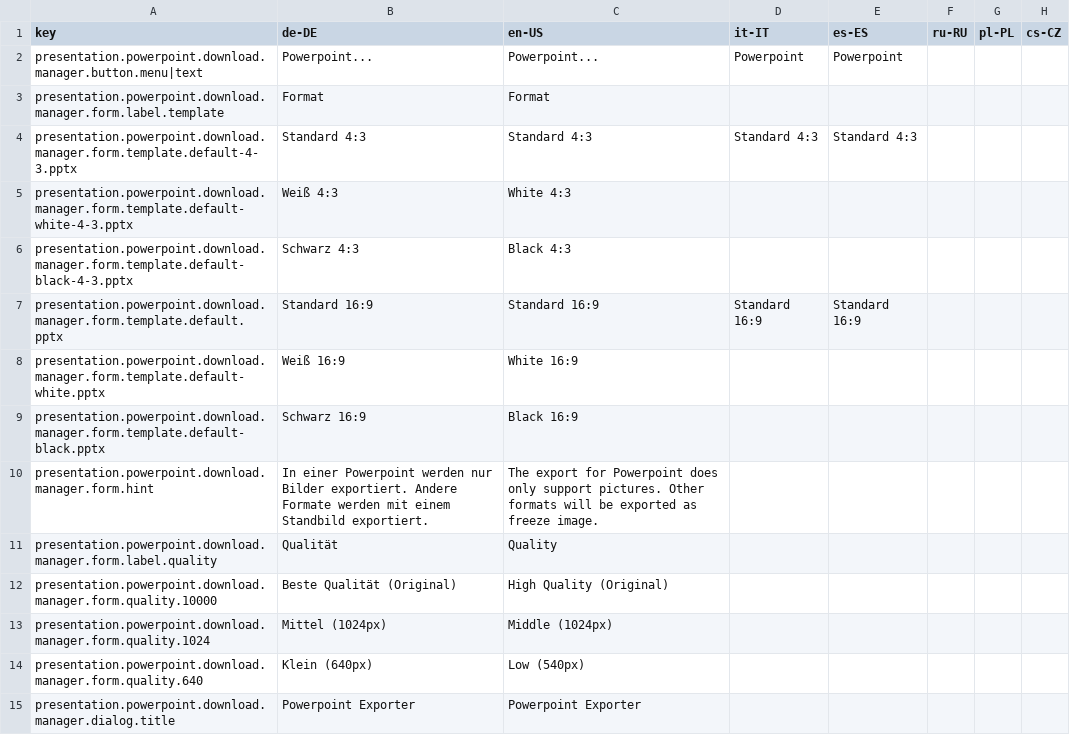
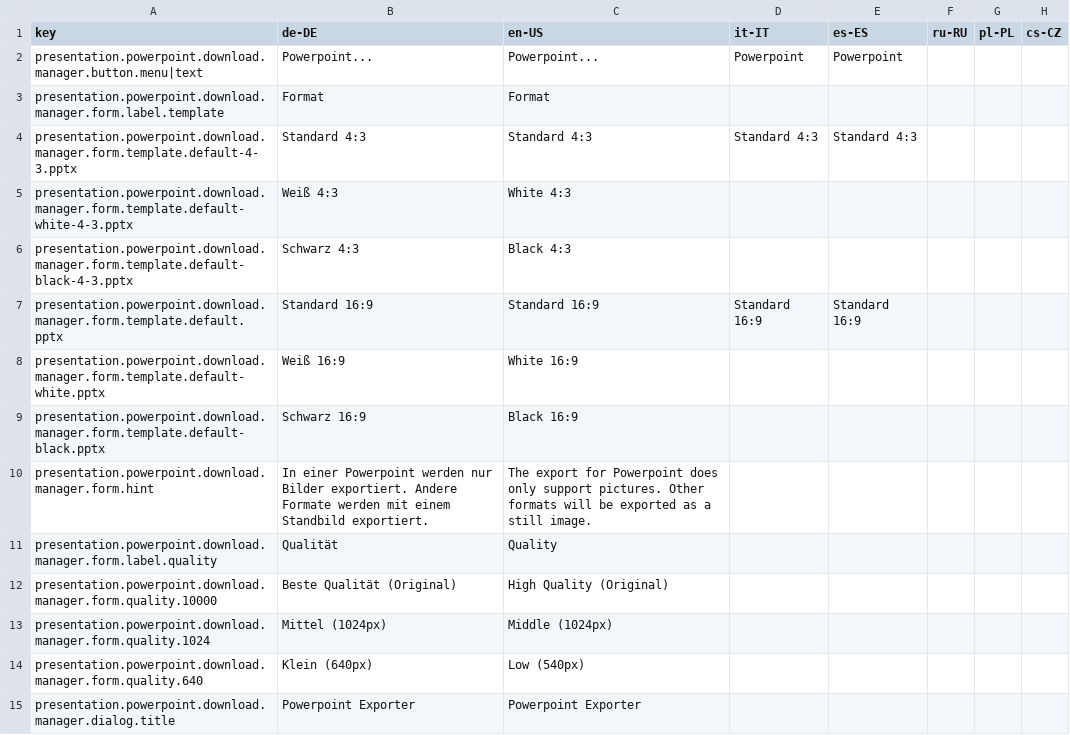
Before and after one commit to programmfabrik/easydb-presentation-pptx-plugin, a CSV file: l10n/PresentationPowerpoint.csv, drawn as a sheet.

Commit message:
l10n updates

```diff
--- a/l10n/PresentationPowerpoint.csv
+++ b/l10n/PresentationPowerpoint.csv
@@ -9,3 +9,3 @@ presentation.powerpoint.download.manager.form.template.default-white.pptx,Weiß
 presentation.powerpoint.download.manager.form.template.default-black.pptx,Schwarz 16:9,Black 16:9,,,,,
-presentation.powerpoint.download.manager.form.hint,In einer Powerpoint werden nur Bilder exportiert. Andere Formate werden mit einem Standbild exportiert.,The export for Powerpoint does only support pictures. Other formats will be exported as freeze image.,,,,,
+presentation.powerpoint.download.manager.form.hint,In einer Powerpoint werden nur Bilder exportiert. Andere Formate werden mit einem Standbild exportiert.,The export for Powerpoint does only support pictures. Other formats will be exported as a still image.,,,,,
 presentation.powerpoint.download.manager.form.label.quality,Qualität,Quality,,,,,
```
